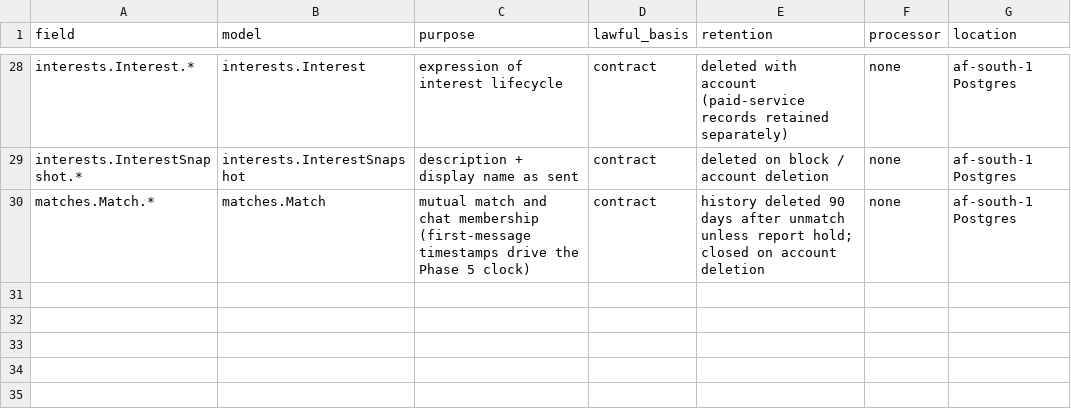
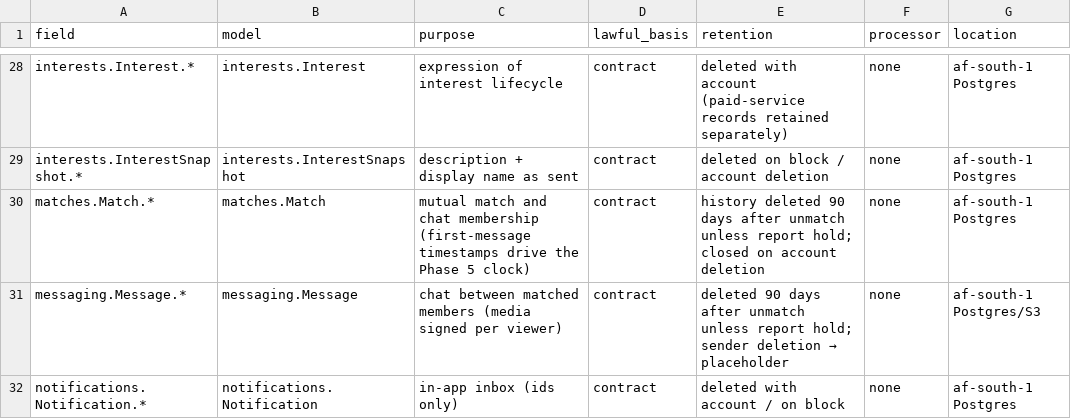
Before and after one commit to Vandlesavage23/Marap, a CSV file: docs/privacy/data-inventory.csv, drawn as a sheet; only a part is shown, gaps mark what is left out.

```diff
--- a/docs/privacy/data-inventory.csv
+++ b/docs/privacy/data-inventory.csv
@@ -30 +30,3 @@ interests.InterestSnapshot.*,interests.InterestSnapshot,description + display na
 matches.Match.*,matches.Match,mutual match and chat membership (first-message timestamps drive the Phase 5 clock),contract,history deleted 90 days after unmatch unless report hold; closed on account deletion,none,af-south-1 Postgres
+messaging.Message.*,messaging.Message,chat between matched members (media signed per viewer),contract,deleted 90 days after unmatch unless report hold; sender deletion → placeholder,none,af-south-1 Postgres/S3
+notifications.Notification.*,notifications.Notification,in-app inbox (ids only),contract,deleted with account / on block,none,af-south-1 Postgres
```
Also changed, not shown: 29 other files.
